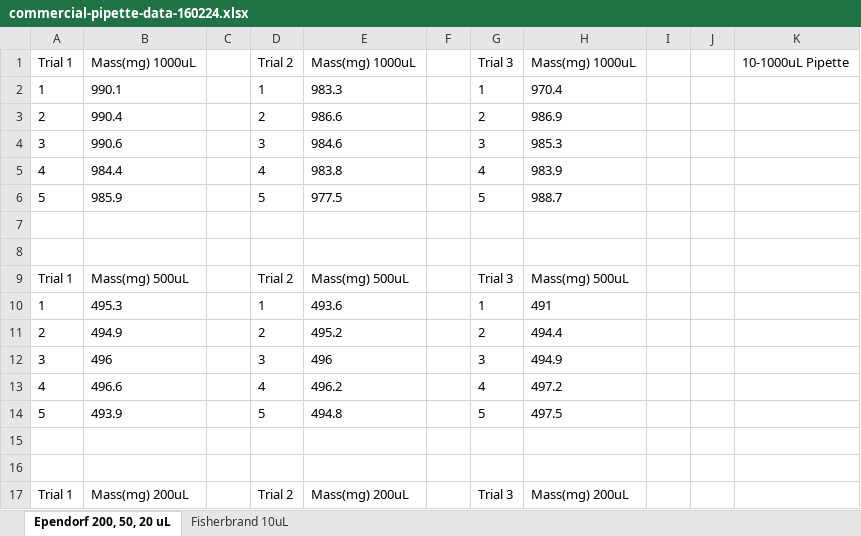
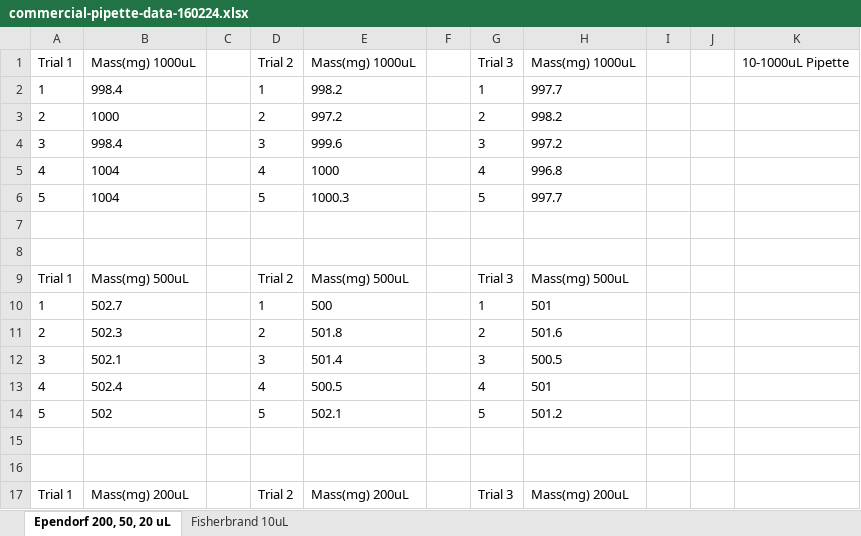
Before and after one commit to Biological-Microsystems-Laboratory/micropipette, an Excel workbook: data/commerical-Vs-printed-comparison/data-taking-raw/commercial-pipette-data-160224.xlsx, sheet Ependorf 200, 50, 20 uL, drawn as a sheet; only a part is shown; values as stored, in another font and other column widths than the file's, no borders; the diff covers the shown part only; the diff names each change by its address in the sheet, - before the commit and + after, or states it on an @@ line.

Commit message:
new data with ependorf tip

```diff
--- a/data/commerical-Vs-printed-comparison/data-taking-raw/commercial-pipette-data-160224.xlsx (sheet Ependorf 200, 50, 20 uL)
+++ b/data/commerical-Vs-printed-comparison/data-taking-raw/commercial-pipette-data-160224.xlsx (sheet Ependorf 200, 50, 20 uL)
-B2: 990.1
+B2: 998.4
-E2: 983.3
+E2: 998.2
-H2: 970.4
+H2: 997.7
-B3: 990.4
+B3: 1000
-E3: 986.6
+E3: 997.2
-H3: 986.9
+H3: 998.2
-B4: 990.6
+B4: 998.4
-E4: 984.6
+E4: 999.6
-H4: 985.3
+H4: 997.2
-B5: 984.4
+B5: 1004
-E5: 983.8
+E5: 1000
-H5: 983.9
+H5: 996.8
-B6: 985.9
+B6: 1004
-E6: 977.5
+E6: 1000.3
-H6: 988.7
+H6: 997.7
-B10: 495.3
+B10: 502.7
-E10: 493.6
+E10: 500
-H10: 491
+H10: 501
-B11: 494.9
+B11: 502.3
-E11: 495.2
+E11: 501.8
-H11: 494.4
+H11: 501.6
-B12: 496
+B12: 502.1
-E12: 496
+E12: 501.4
-H12: 494.9
+H12: 500.5
-B13: 496.6
+B13: 502.4
-E13: 496.2
+E13: 500.5
-H13: 497.2
+H13: 501
-B14: 493.9
+B14: 502
-E14: 494.8
+E14: 502.1
-H14: 497.5
+H14: 501.2
```
Also changed, not shown: 29 edited cells elsewhere in this sheet.
